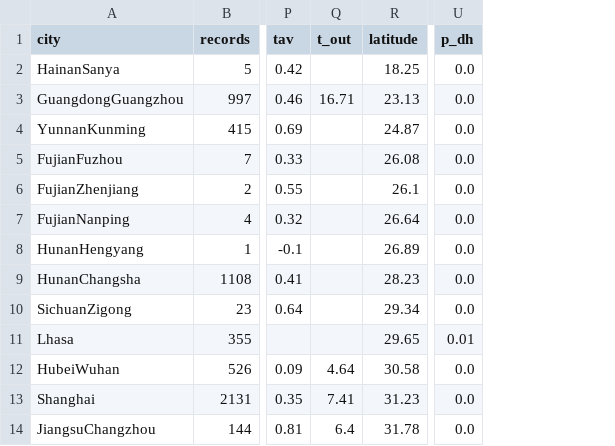
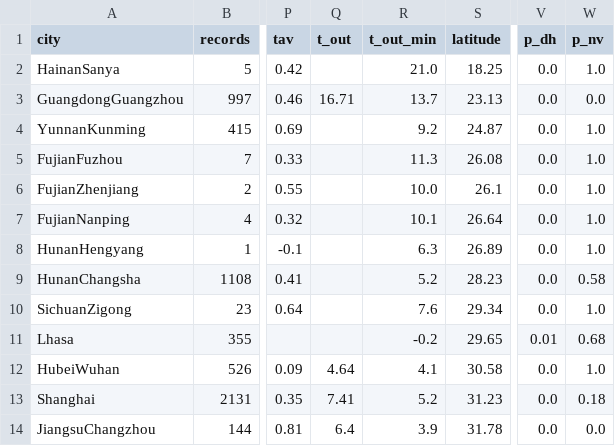
Before and after one commit to ruijis/RD_comfort, a CSV file: CN_DB_CITY.csv, drawn as a sheet; only a part is shown, gaps mark what is left out; the diff names each change by its address in the sheet, - before the commit and + after, or states it on an @@ line.

```diff
--- a/CN_DB_CITY.csv
+++ b/CN_DB_CITY.csv
+column R (t_out_min), rows 2-14: 21.0 | 13.7 | 9.2 | 11.3 | 10.0 | 10.1 | 6.3 | 5.2 | 7.6 | -0.2 | 4.1 | 5.2 | 3.9
+column W (p_nv), rows 2-14: 1.0 | 0.0 | 1.0 | 1.0 | 1.0 | 1.0 | 1.0 | 0.58 | 1.0 | 0.68 | 1.0 | 0.18 | 0.0
```
Also changed, not shown: 4 other files.
